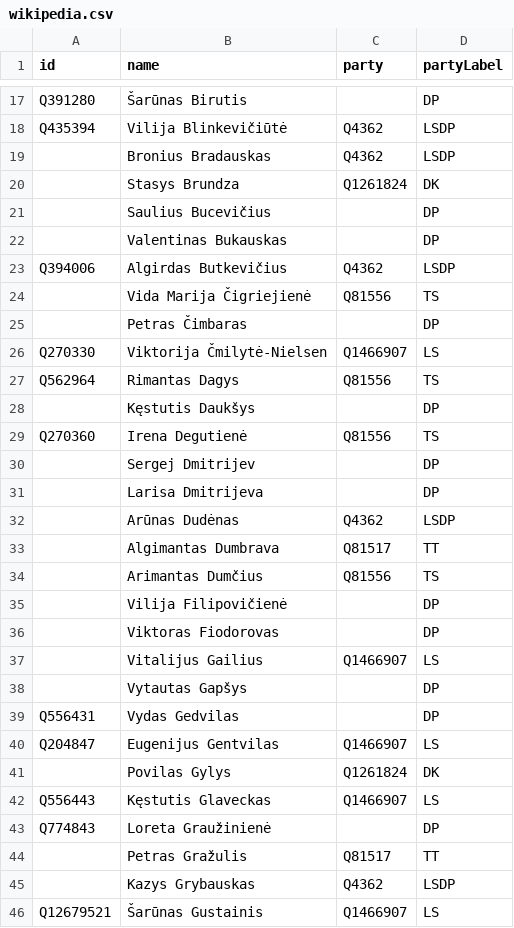
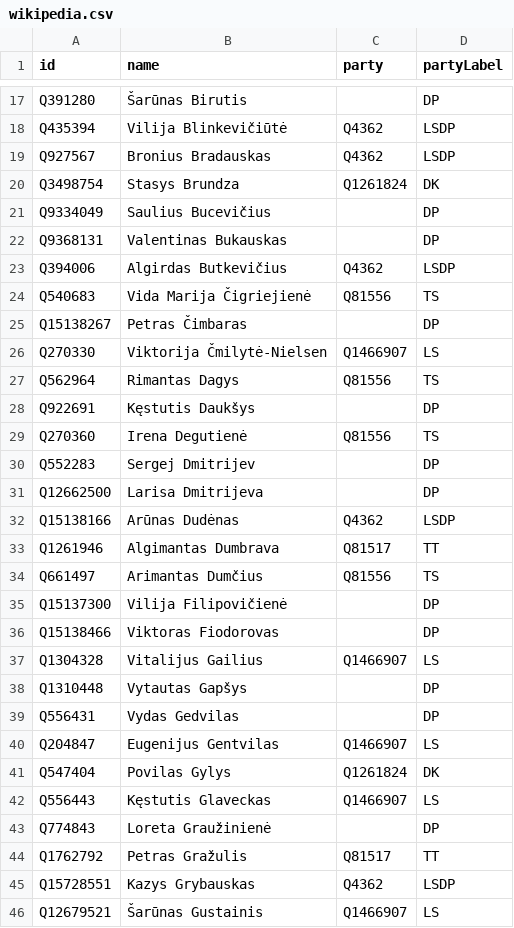
Before and after one commit to tmtmtmtm/lithuania-11th-seimas-wikipedia, a CSV file: wikipedia.csv, drawn as a sheet; only a part is shown, gaps mark what is left out; the diff covers the shown part only.

Commit message:
Refresh wikipedia.csv after lookups

```diff
--- a/wikipedia.csv
+++ b/wikipedia.csv
@@ -18,29 +18,29 @@ Q391280,Šarūnas Birutis,"",DP
 Q435394,Vilija Blinkevičiūtė,Q4362,LSDP
-,Bronius Bradauskas,Q4362,LSDP
-,Stasys Brundza,Q1261824,DK
-,Saulius Bucevičius,"",DP
-,Valentinas Bukauskas,"",DP
+Q927567,Bronius Bradauskas,Q4362,LSDP
+Q3498754,Stasys Brundza,Q1261824,DK
+Q9334049,Saulius Bucevičius,"",DP
+Q9368131,Valentinas Bukauskas,"",DP
 Q394006,Algirdas Butkevičius,Q4362,LSDP
-,Vida Marija Čigriejienė,Q81556,TS
-,Petras Čimbaras,"",DP
+Q540683,Vida Marija Čigriejienė,Q81556,TS
+Q15138267,Petras Čimbaras,"",DP
 Q270330,Viktorija Čmilytė-Nielsen,Q1466907,LS
 Q562964,Rimantas Dagys,Q81556,TS
-,Kęstutis Daukšys,"",DP
+Q922691,Kęstutis Daukšys,"",DP
 Q270360,Irena Degutienė,Q81556,TS
-,Sergej Dmitrijev,"",DP
-,Larisa Dmitrijeva,"",DP
-,Arūnas Dudėnas,Q4362,LSDP
-,Algimantas Dumbrava,Q81517,TT
-,Arimantas Dumčius,Q81556,TS
-,Vilija Filipovičienė,"",DP
-,Viktoras Fiodorovas,"",DP
-,Vitalijus Gailius,Q1466907,LS
-,Vytautas Gapšys,"",DP
+Q552283,Sergej Dmitrijev,"",DP
+Q12662500,Larisa Dmitrijeva,"",DP
+Q15138166,Arūnas Dudėnas,Q4362,LSDP
+Q1261946,Algimantas Dumbrava,Q81517,TT
+Q661497,Arimantas Dumčius,Q81556,TS
+Q15137300,Vilija Filipovičienė,"",DP
+Q15138466,Viktoras Fiodorovas,"",DP
+Q1304328,Vitalijus Gailius,Q1466907,LS
+Q1310448,Vytautas Gapšys,"",DP
 Q556431,Vydas Gedvilas,"",DP
 Q204847,Eugenijus Gentvilas,Q1466907,LS
-,Povilas Gylys,Q1261824,DK
+Q547404,Povilas Gylys,Q1261824,DK
 Q556443,Kęstutis Glaveckas,Q1466907,LS
 Q774843,Loreta Graužinienė,"",DP
-,Petras Gražulis,Q81517,TT
-,Kazys Grybauskas,Q4362,LSDP
+Q1762792,Petras Gražulis,Q81517,TT
+Q15728551,Kazys Grybauskas,Q4362,LSDP
 Q12679521,Šarūnas Gustainis,Q1466907,LS
```
Also changed, not shown: 80 edited cells elsewhere in this file.
